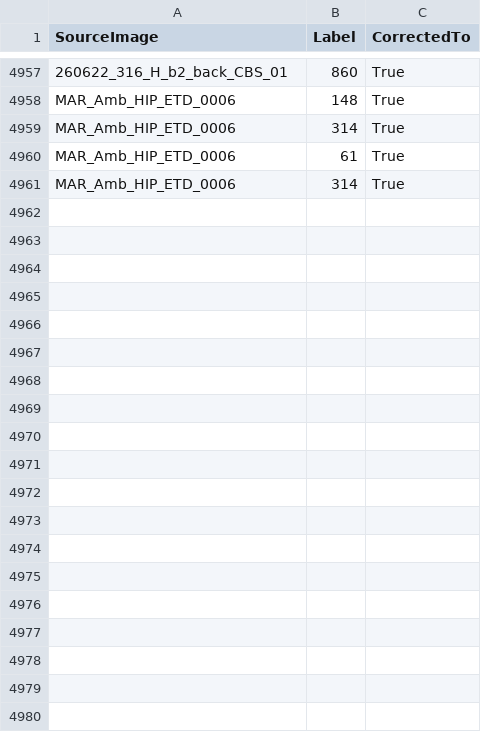
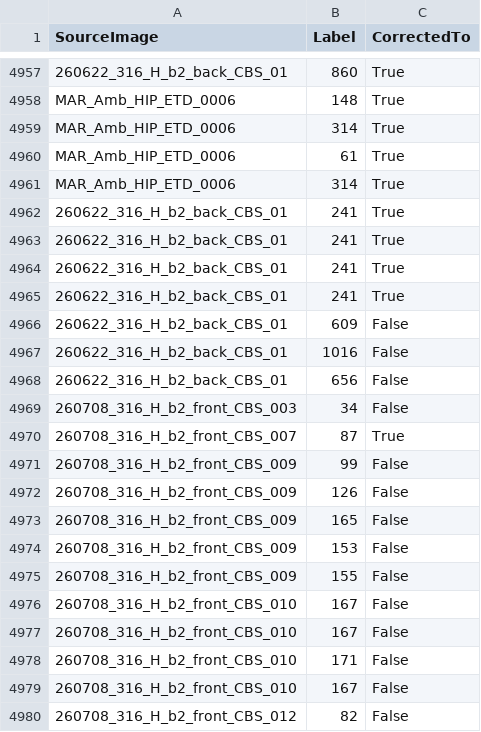
Before and after one commit to jzhang29-max/sem-crack-detector, a CSV file: interior_active_learning/labels/original_paint_corrections.csv, drawn as a sheet; only a part is shown, gaps mark what is left out; the diff covers the shown part only.

Commit message:
Save a relabelling pass: +26.1M marked pixels across 31 masks, 7 images newly labelled
The reviewer's work, committed as-is. 31 correction masks changed and 7 images labelled for the
first time (260708_316_H_b2_front_CBS_009, MAR_Amb_AS_CBS_0005, MAR_Amb_AS_ETD_0004,
MAR_Amb_HIP_CBS_0005, MAR_Amb_HIP_CBS_0008, MAR_Amb_HIP_ETD_0003, MAR_Amb_HIP_ETD_0006 -- the
last of which had 61,830 marked pixels and no training rows before now).

Marked pixels across the corpus: 30,961,517 -> 57,059,054. The training corpus rebuilt from it
goes 4,787 rows over 38 images -> 7,505 rows over 45 images.

Backed up outside the repo before anything touched it, at
~/Desktop/sem-corrections-backup-20260825-140216 (1.9 GB, all 46 masks plus labels, candidates,
training_data and models).

Also included: the candidate metrics this pass produced
(models/crack_classifier_v3_metrics.json) and the regenerated derived files
(candidate_counts.json, two per-image candidate CSVs).

NOT included, left as a pending change to decide separately: the deletion of
original/MAR_Amb_AS_ETD_0006.tif. The app moved it to removed_images/ (which is gitignored), so
the file is safe on disk, but committing the deletion would drop a 20 MB micrograph from the
published dataset. That is the owner's call, not a side effect of saving labels.

```diff
--- a/interior_active_learning/labels/original_paint_corrections.csv
+++ b/interior_active_learning/labels/original_paint_corrections.csv
@@ -4961 +4961,20 @@ MAR_Amb_HIP_ETD_0006,61,True
 MAR_Amb_HIP_ETD_0006,314,True
+260622_316_H_b2_back_CBS_01,241,True
+260622_316_H_b2_back_CBS_01,241,True
+260622_316_H_b2_back_CBS_01,241,True
+260622_316_H_b2_back_CBS_01,241,True
+260622_316_H_b2_back_CBS_01,609,False
+260622_316_H_b2_back_CBS_01,1016,False
+260622_316_H_b2_back_CBS_01,656,False
+260708_316_H_b2_front_CBS_003,34,False
+260708_316_H_b2_front_CBS_007,87,True
+260708_316_H_b2_front_CBS_009,99,False
+260708_316_H_b2_front_CBS_009,126,False
+260708_316_H_b2_front_CBS_009,165,False
+260708_316_H_b2_front_CBS_009,153,False
+260708_316_H_b2_front_CBS_009,155,False
+260708_316_H_b2_front_CBS_010,167,False
+260708_316_H_b2_front_CBS_010,167,False
+260708_316_H_b2_front_CBS_010,171,False
+260708_316_H_b2_front_CBS_010,167,False
+260708_316_H_b2_front_CBS_012,82,False
```
Also changed, not shown: 22 added rows elsewhere in this file, interior_active_learning/candidates/260622_316_H_b2_back_CBS_01_interior.csv, 35 other files.
